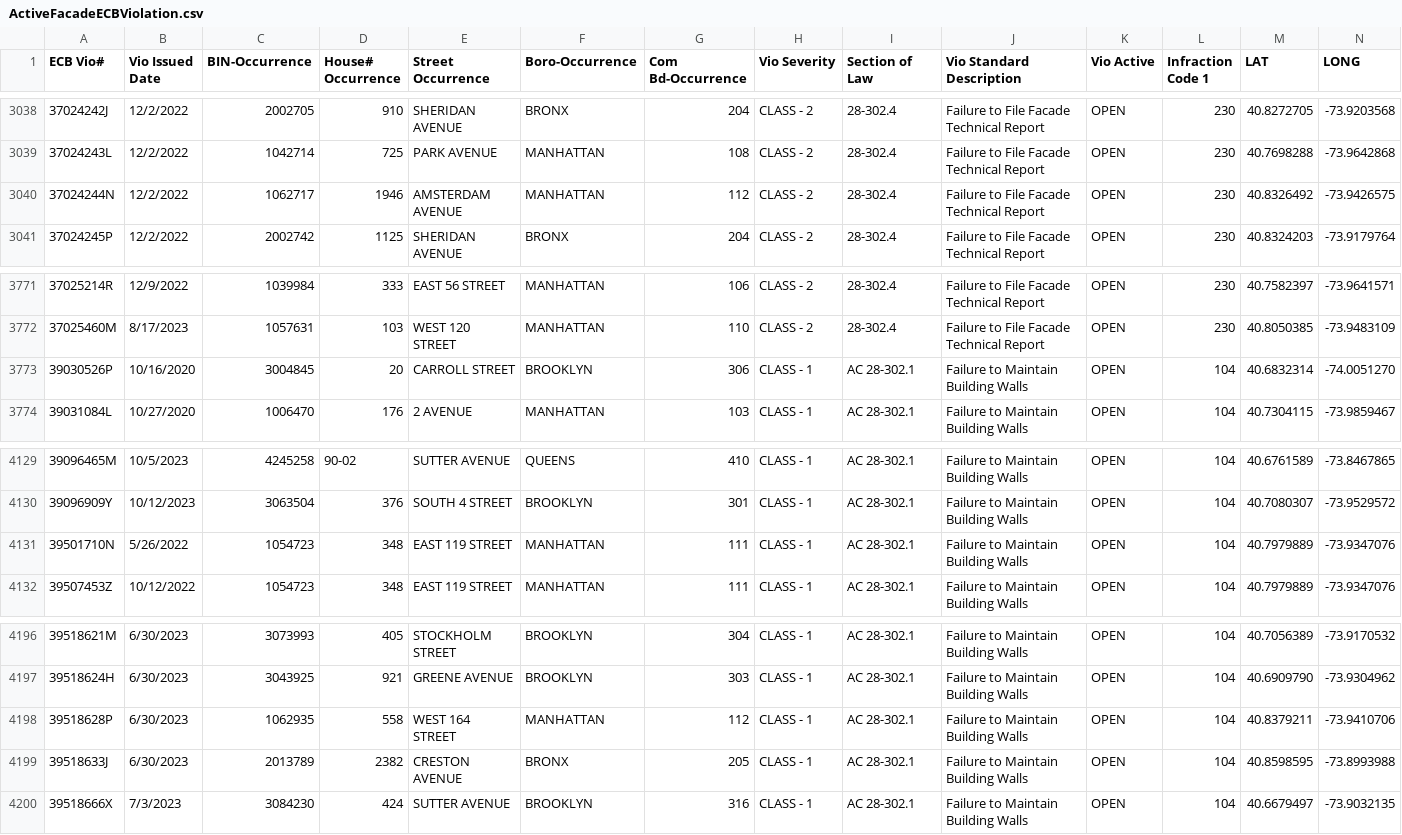
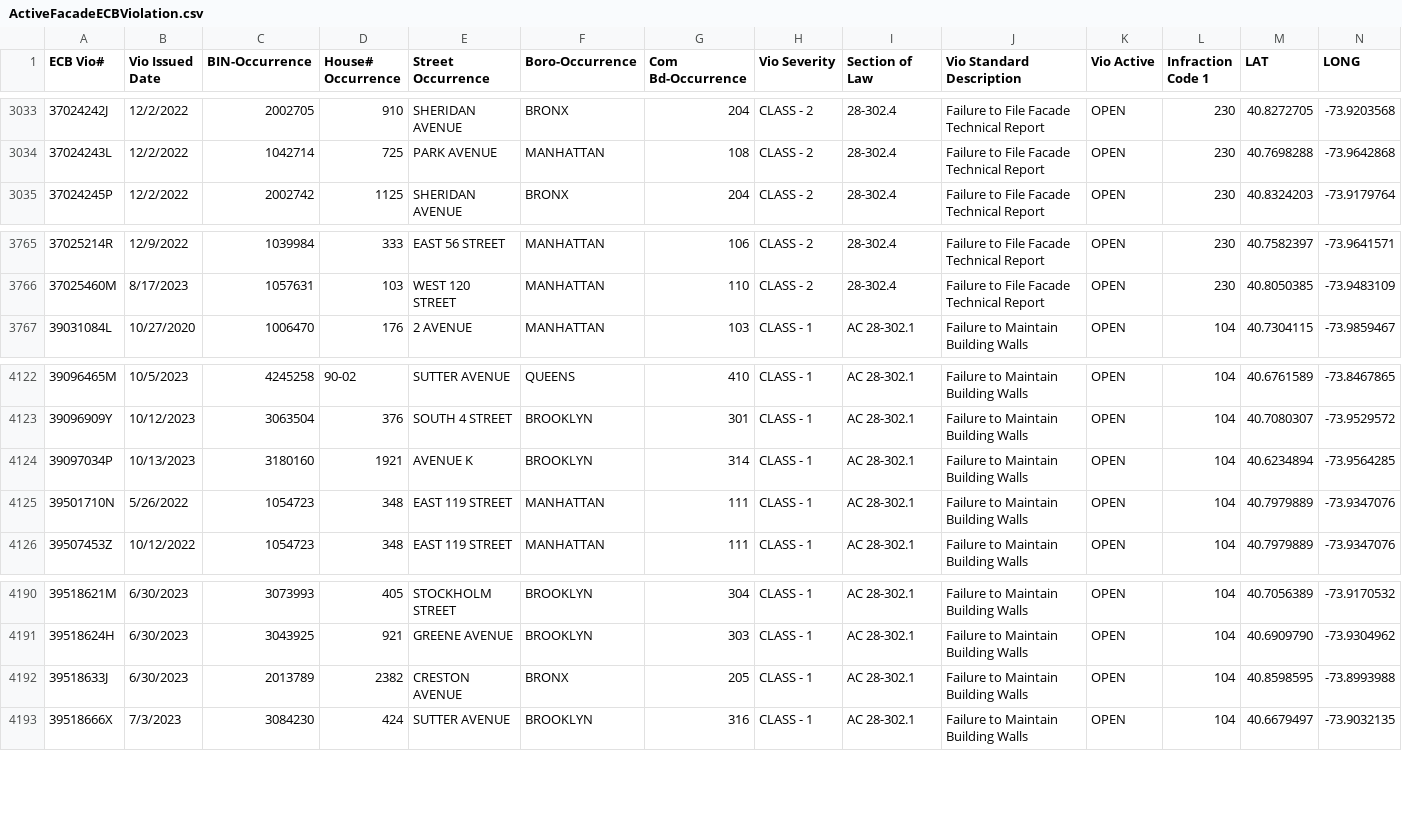
Before and after one commit to NYCDOB/FacadeSafetyReport, a CSV file: data/ActiveFacadeECBViolation.csv, drawn as a sheet; only a part is shown, gaps mark what is left out; removed rows and columns are numbered as before the commit, all else as after; the diff covers the shown part only; the diff names each change by its address in the sheet, - before the commit and + after, or states it on an @@ line.

```diff
--- a/data/ActiveFacadeECBViolation.csv
+++ b/data/ActiveFacadeECBViolation.csv
-row 3040: 37024244N | 12/2/2022 | 1062717 | 1946 | AMSTERDAM AVENUE | MANHATTAN | 112 | CLASS - 2 | 28-302.4 | Failure to File Facade Technical Report | OPEN | 230 | 40.8326492 | -73.9426575
-row 3773: 39030526P | 10/16/2020 | 3004845 | 20 | CARROLL STREET | BROOKLYN | 306 | CLASS - 1 | AC 28-302.1 | Failure to Maintain Building Walls | OPEN | 104 | 40.6832314 | -74.0051270
+row 4124: 39097034P | 10/13/2023 | 3180160 | 1921 | AVENUE K | BROOKLYN | 314 | CLASS - 1 | AC 28-302.1 | Failure to Maintain Building Walls | OPEN | 104 | 40.6234894 | -73.9564285
-row 4198: 39518628P | 6/30/2023 | 1062935 | 558 | WEST 164 STREET | MANHATTAN | 112 | CLASS - 1 | AC 28-302.1 | Failure to Maintain Building Walls | OPEN | 104 | 40.8379211 | -73.9410706
```
Also changed, not shown: 5 removed rows elsewhere in this file, 1 other file.
